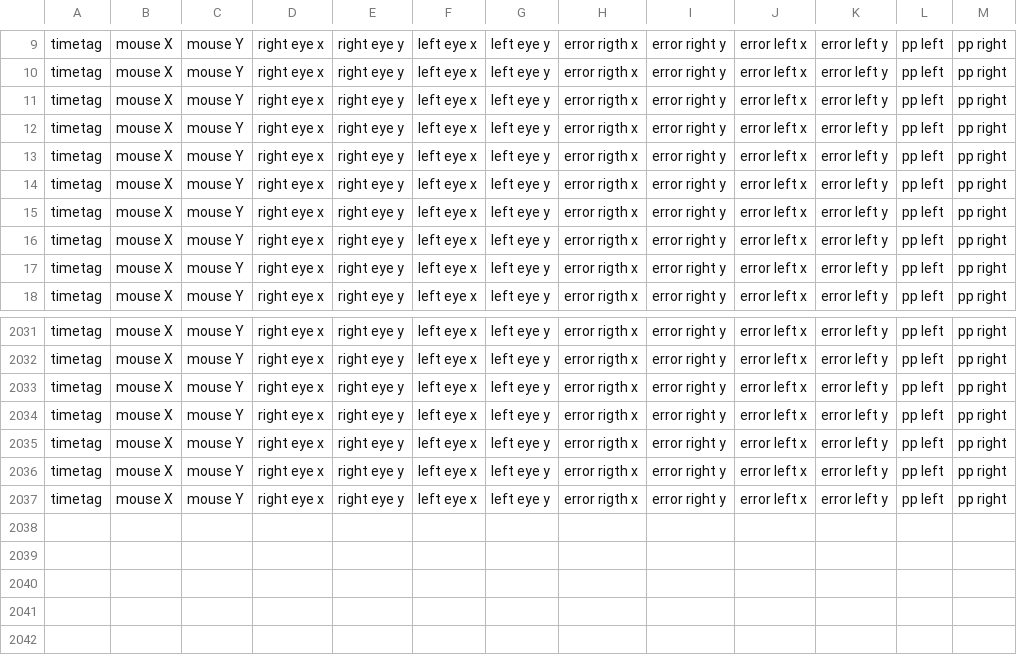
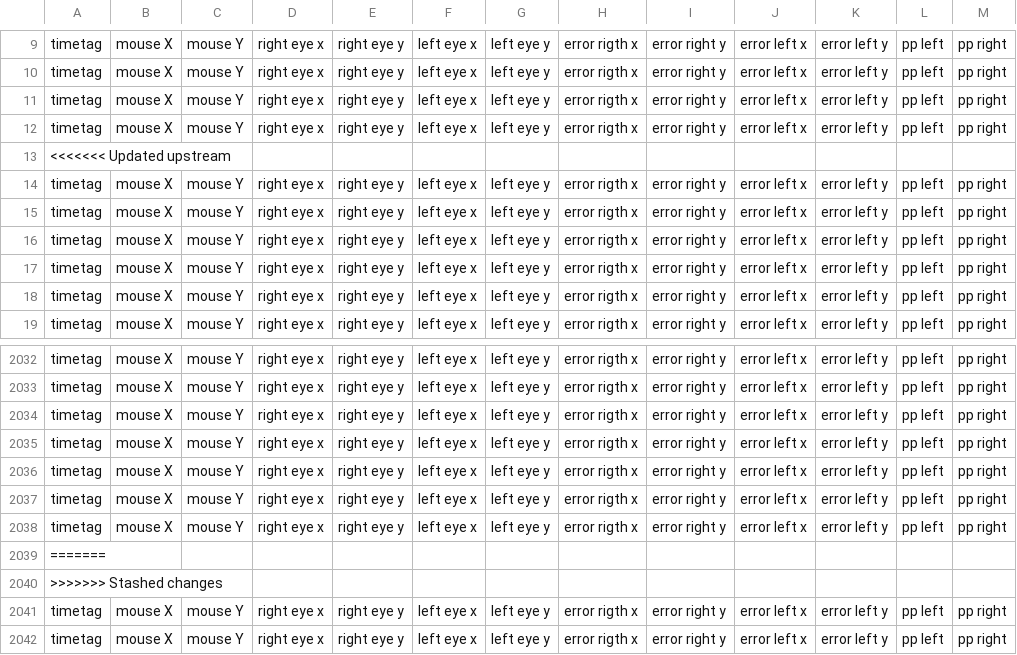
Before and after one commit to Visscher-Lab/FLAP, a CSV file: PRL Induction procedures/error_measure.csv, drawn as a sheet; only a part is shown, gaps mark what is left out; the shorter side is filled out with more unchanged rows; the diff names each change by its address in the sheet, - before the commit and + after, or states it on an @@ line.

```diff
--- a/PRL Induction procedures/error_measure.csv
+++ b/PRL Induction procedures/error_measure.csv
+row 13: <<<<<<< Updated upstream
+row 2034: timetag | mouse X | mouse Y | right eye x | right eye y | left eye x | left eye y | error rigth x | error right y | error left x | error left y | pp left | pp right
+row 2035: timetag | mouse X | mouse Y | right eye x | right eye y | left eye x | left eye y | error rigth x | error right y | error left x | error left y | pp left | pp right
+row 2036: timetag | mouse X | mouse Y | right eye x | right eye y | left eye x | left eye y | error rigth x | error right y | error left x | error left y | pp left | pp right
+row 2037: timetag | mouse X | mouse Y | right eye x | right eye y | left eye x | left eye y | error rigth x | error right y | error left x | error left y | pp left | pp right
+row 2038: timetag | mouse X | mouse Y | right eye x | right eye y | left eye x | left eye y | error rigth x | error right y | error left x | error left y | pp left | pp right
+row 2039: =======
+row 2040: >>>>>>> Stashed changes
```
Also changed, not shown: PRL Induction procedures/pupil_size_cal.csv, PRL Induction procedures/pupil_size_cal_no_blink.csv, 19 other files.
